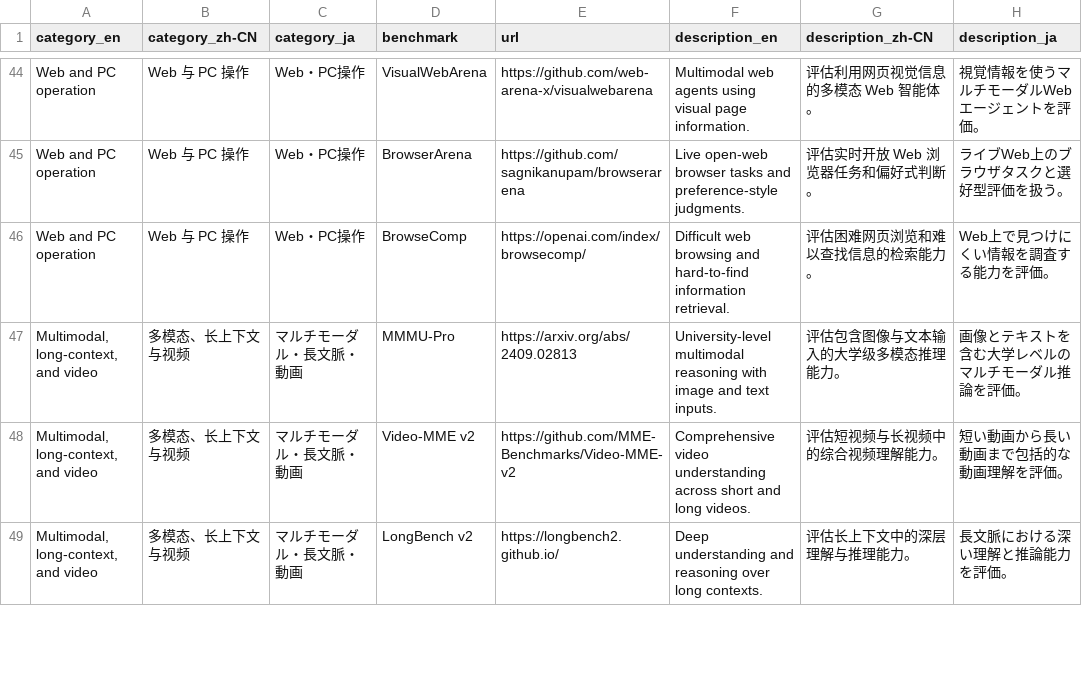
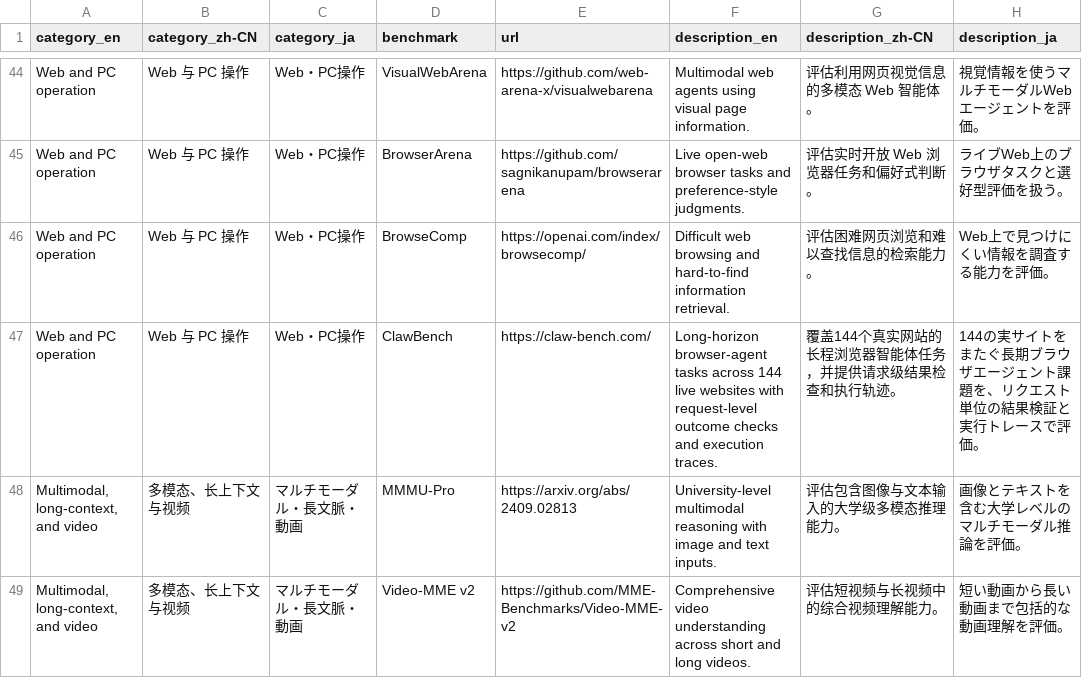
Before and after one commit to Anionix/Awesome-AI-benchmark-2026, a CSV file: ai-benchmark-list-2026-github/data/benchmarks.csv, drawn as a sheet; only a part is shown, gaps mark what is left out; the shorter side is filled out with more unchanged rows.

Commit message:
Add ClawBench to web and PC benchmarks

```diff
--- a/ai-benchmark-list-2026-github/data/benchmarks.csv
+++ b/ai-benchmark-list-2026-github/data/benchmarks.csv
@@ -46,2 +46,3 @@ Web and PC operation,Web 与 PC 操作,Web・PC操作,BrowserArena,https://githu
 Web and PC operation,Web 与 PC 操作,Web・PC操作,BrowseComp,https://openai.com/index/browsecomp/,Difficult web browsing and hard-to-find information retrieval.,评估困难网页浏览和难以查找信息的检索能力。,Web上で見つけにくい情報を調査する能力を評価。
+Web and PC operation,Web 与 PC 操作,Web・PC操作,ClawBench,https://claw-bench.com/,Long-horizon browser-agent tasks across 144 live websites with request-level outcome checks and execution traces.,覆盖144个真实网站的长程浏览器智能体任务，并提供请求级结果检查和执行轨迹。,144の実サイトをまたぐ長期ブラウザエージェント課題を、リクエスト単位の結果検証と実行トレースで評価。
 "Multimodal, long-context, and video",多模态、长上下文与视频,マルチモーダル・長文脈・動画,MMMU-Pro,https://arxiv.org/abs/2409.02813,University-level multimodal reasoning with image and text inputs.,评估包含图像与文本输入的大学级多模态推理能力。,画像とテキストを含む大学レベルのマルチモーダル推論を評価。
```
Also changed, not shown: 3 other files.
